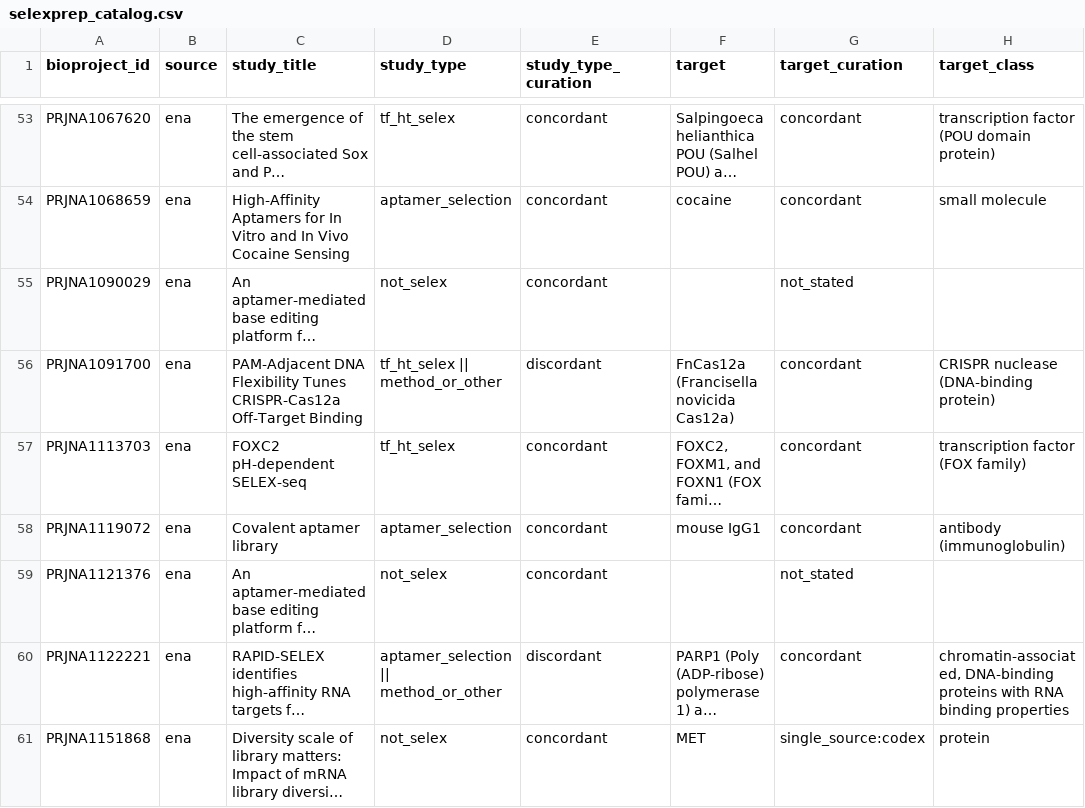
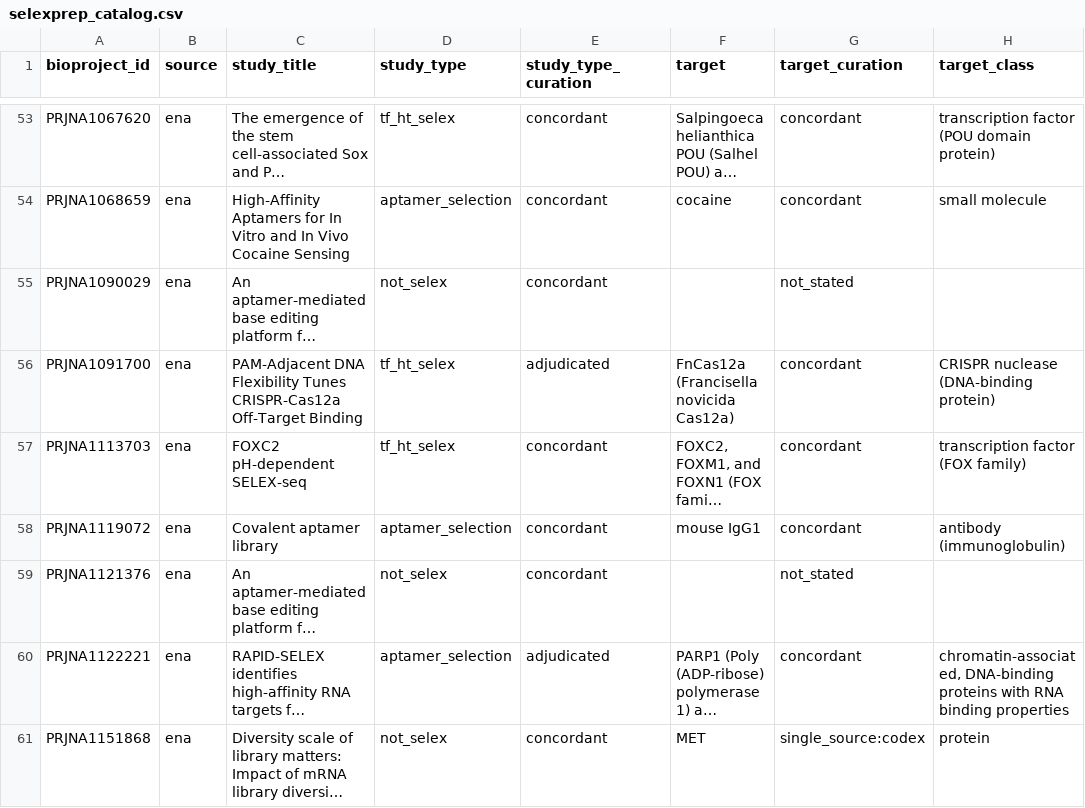
Before and after one commit to marcorotanegroni/selexprepR, a CSV file: inst/extdata/selexprep_catalog.csv, drawn as a sheet; only a part is shown, gaps mark what is left out; long unchanged cells end in …; the diff covers the shown part only; the diff names each change by its address in the sheet, - before the commit and + after, or states it on an @@ line.

```diff
--- a/inst/extdata/selexprep_catalog.csv
+++ b/inst/extdata/selexprep_catalog.csv
-D56 (study_type): tf_ht_selex || method_or_other
+D56 (study_type): tf_ht_selex
-E56 (study_type_curation): discordant
+E56 (study_type_curation): adjudicated
-D60 (study_type): aptamer_selection || method_or_other
+D60 (study_type): aptamer_selection
-E60 (study_type_curation): discordant
+E60 (study_type_curation): adjudicated
```
Also changed, not shown: 90 edited cells elsewhere in this file, 26 other files.
